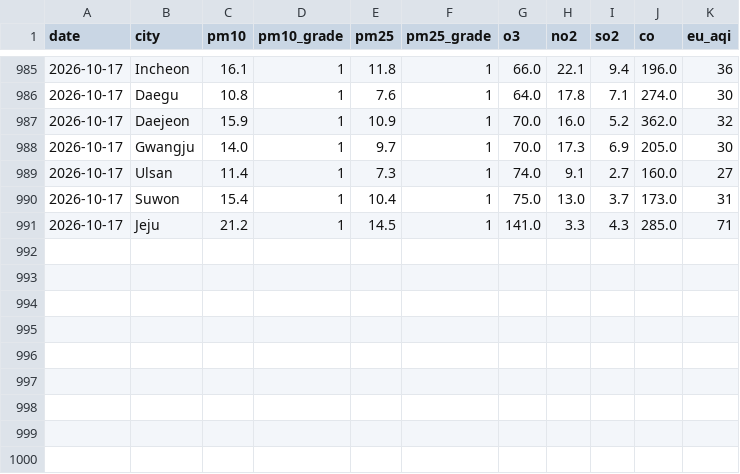
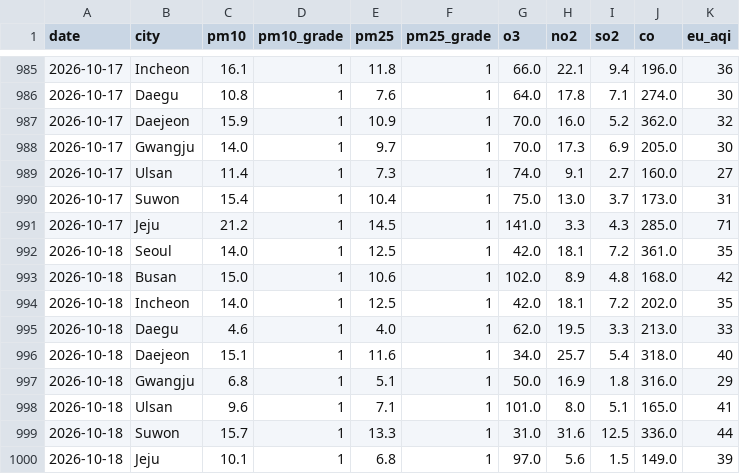
Before and after one commit to icedo724/data_collection, a CSV file: data/environment/air_quality.csv, drawn as a sheet; only a part is shown, gaps mark what is left out.

```diff
--- a/data/environment/air_quality.csv
+++ b/data/environment/air_quality.csv
@@ -991 +991,10 @@
 2026-10-17,Jeju,21.2,1,14.5,1,141.0,3.3,4.3,285.0,71
+2026-10-18,Seoul,14.0,1,12.5,1,42.0,18.1,7.2,361.0,35
+2026-10-18,Busan,15.0,1,10.6,1,102.0,8.9,4.8,168.0,42
+2026-10-18,Incheon,14.0,1,12.5,1,42.0,18.1,7.2,202.0,35
+2026-10-18,Daegu,4.6,1,4.0,1,62.0,19.5,3.3,213.0,33
+2026-10-18,Daejeon,15.1,1,11.6,1,34.0,25.7,5.4,318.0,40
+2026-10-18,Gwangju,6.8,1,5.1,1,50.0,16.9,1.8,316.0,29
+2026-10-18,Ulsan,9.6,1,7.1,1,101.0,8.0,5.1,165.0,41
+2026-10-18,Suwon,15.7,1,13.3,1,31.0,31.6,12.5,336.0,44
+2026-10-18,Jeju,10.1,1,6.8,1,97.0,5.6,1.5,149.0,39
```
Also changed, not shown: data/environment/earthquakes.csv, data/environment/weather.csv, 6 other files.
